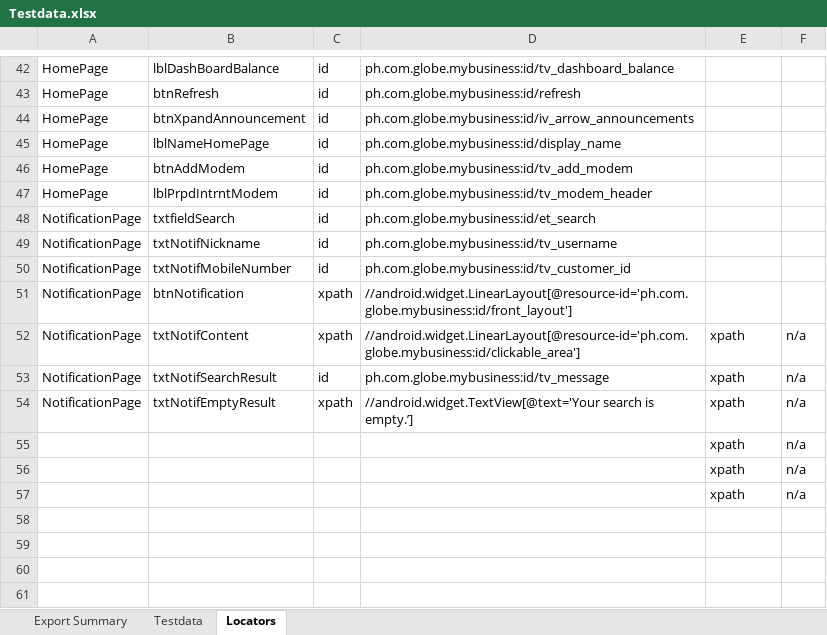
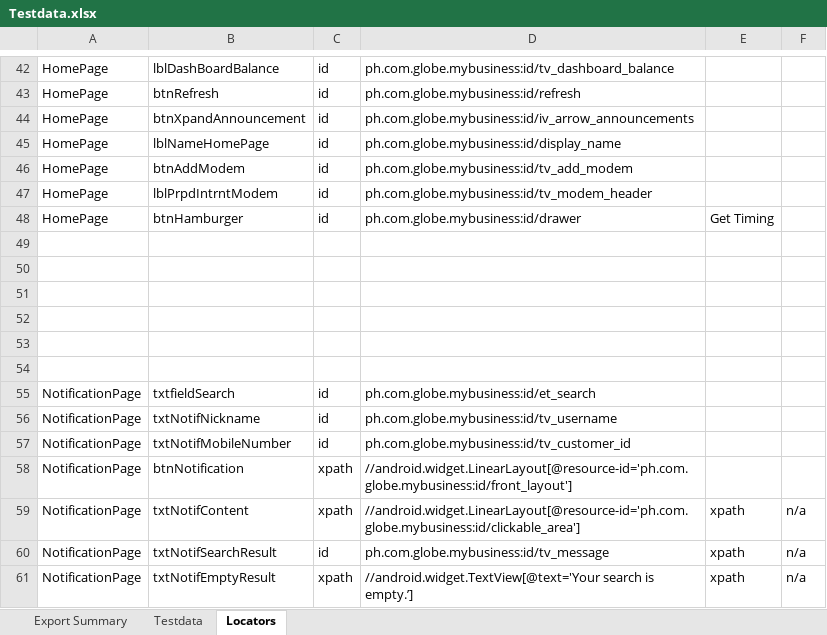
Before and after one commit to jlserra/Gomo, an Excel workbook: src/main/resources/Testdata.xlsx, sheet Locators, drawn as a sheet; only a part is shown, gaps mark what is left out; the shorter side is filled out with more unchanged rows; values as stored, in another font and other column widths than the file's, no borders; the diff names each change by its address in the sheet, - before the commit and + after, or states it on an @@ line.

Commit message:
Added Scripts in HomePage

```diff
--- a/src/main/resources/Testdata.xlsx (sheet Locators)
+++ b/src/main/resources/Testdata.xlsx (sheet Locators)
+row 48: HomePage | btnHamburger | id | ph.com.globe.mybusiness:id/drawer | Get Timing
+row 49: (empty)
+row 50: (empty)
+row 51: (empty)
+row 52: (empty)
+row 53: (empty)
+row 54: (empty)
```
Also changed, not shown: sheet Testdata, 2 other files.
